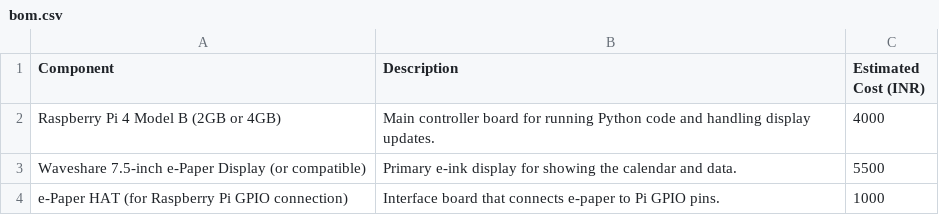
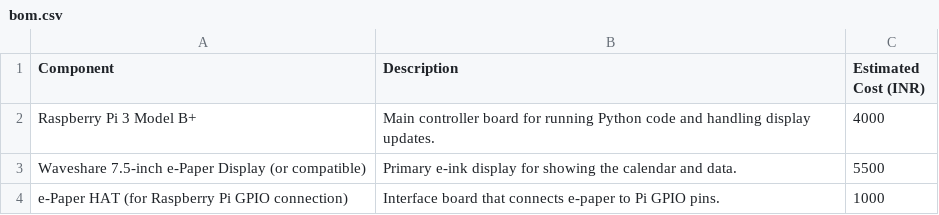
Before and after one commit to Jagrit0711/einky, a CSV file: bom.csv, drawn as a sheet.

Commit message:
Update Raspberry Pi model in bom.csv

```diff
--- a/bom.csv
+++ b/bom.csv
@@ -1,3 +1,3 @@
 Component,Description,Estimated Cost (INR)
-Raspberry Pi 4 Model B (2GB or 4GB),Main controller board for running Python code and handling display updates.,4000
+Raspberry Pi 3 Model B+ ,Main controller board for running Python code and handling display updates.,4000
 Waveshare 7.5-inch e-Paper Display (or compatible),Primary e-ink display for showing the calendar and data.,5500
```
